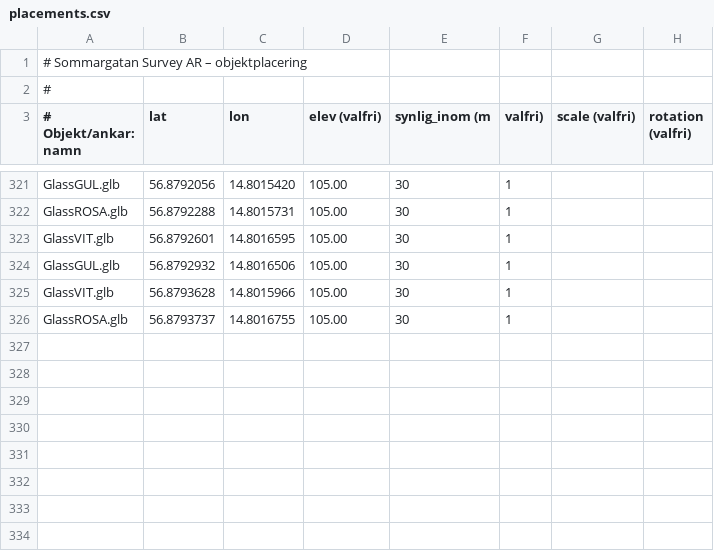
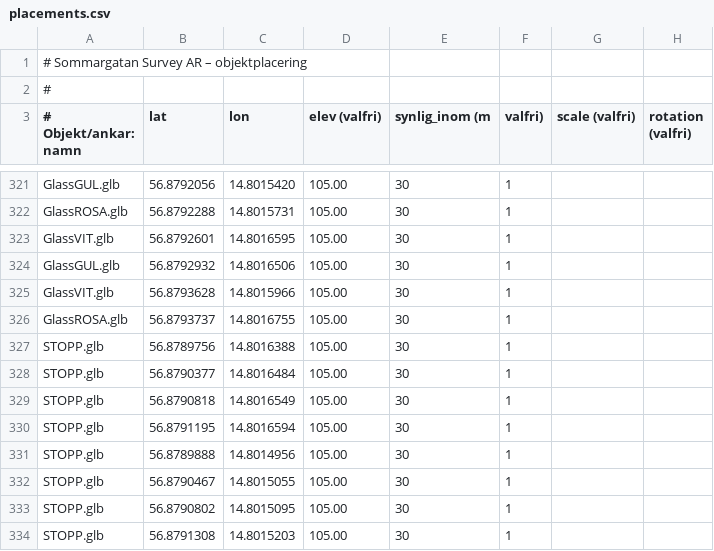
Before and after one commit to henkegyllen/Sommargata, a CSV file: assets/placements.csv, drawn as a sheet; only a part is shown, gaps mark what is left out.

Commit message:
Update placements.csv

```diff
--- a/assets/placements.csv
+++ b/assets/placements.csv
@@ -326 +326,9 @@ GlassVIT.glb,56.8793628,14.8015966,105.00,30,1
 GlassROSA.glb,56.8793737,14.8016755,105.00,30,1
+STOPP.glb,56.8789756,14.8016388,105.00,30,1
+STOPP.glb,56.8790377,14.8016484,105.00,30,1
+STOPP.glb,56.8790818,14.8016549,105.00,30,1
+STOPP.glb,56.8791195,14.8016594,105.00,30,1
+STOPP.glb,56.8789888,14.8014956,105.00,30,1
+STOPP.glb,56.8790467,14.8015055,105.00,30,1
+STOPP.glb,56.8790802,14.8015095,105.00,30,1
+STOPP.glb,56.8791308,14.8015203,105.00,30,1
```
